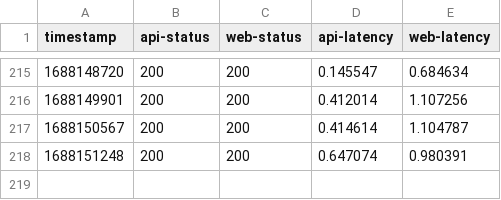
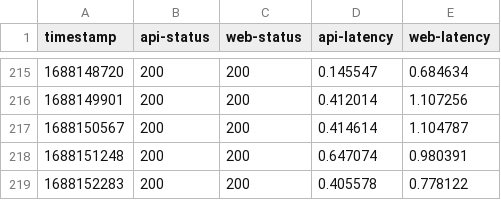
Before and after one commit to diamondburned/beehaw-health, a CSV file: health-data.csv, drawn as a sheet; only a part is shown, gaps mark what is left out.

```diff
--- a/health-data.csv
+++ b/health-data.csv
@@ -218 +218,2 @@ timestamp,api-status,web-status,api-latency,web-latency
 1688151248,200,200,0.647074,0.980391
+1688152283,200,200,0.405578,0.778122
```
